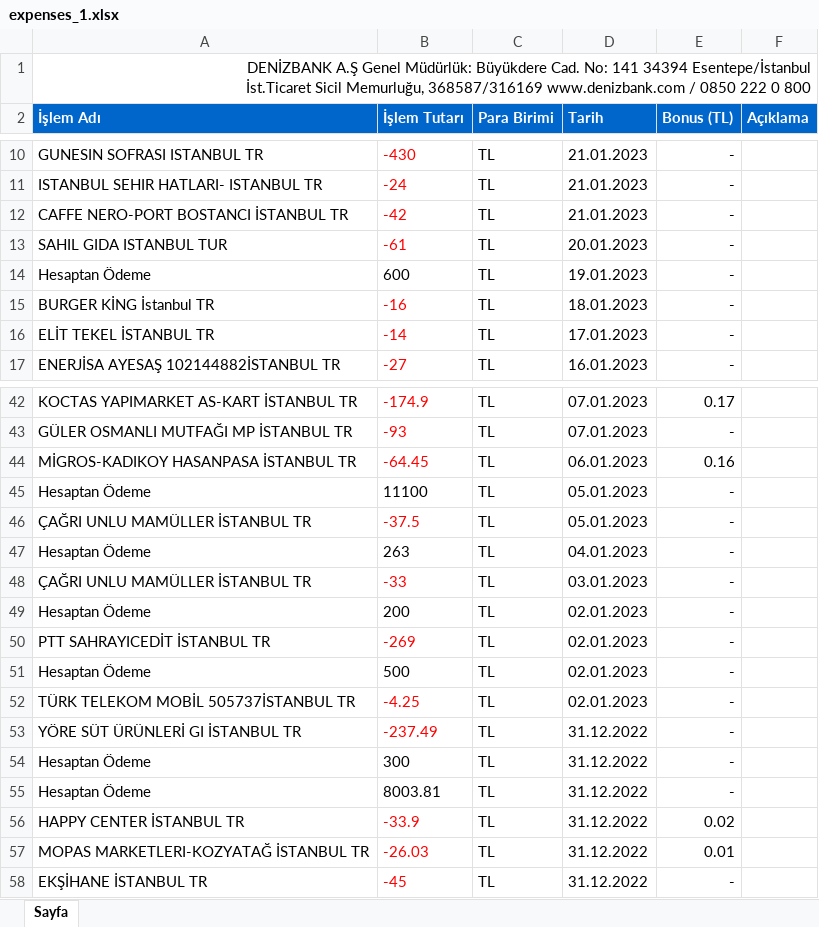
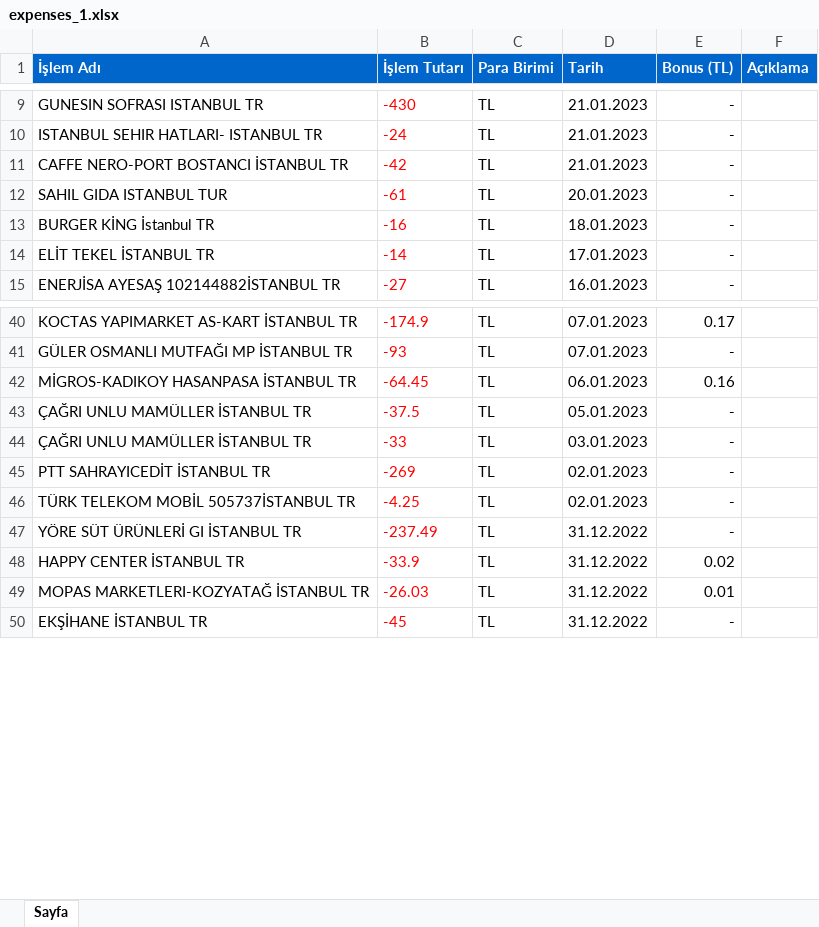
Before and after one commit to sedyldz/expenses-wrapped, an Excel workbook: expenses/expenses_1.xlsx, sheet Sayfa, drawn as a sheet; only a part is shown, gaps mark what is left out; values as stored, in another font and other column widths than the file's, no borders; charts and pictures not drawn; ↵ is a line break in a cell; the diff names each change by its address in the sheet, - before the commit and + after, or states it on an @@ line.

Commit message:
update example expense sheet

```diff
--- a/expenses/expenses_1.xlsx (sheet Sayfa)
+++ b/expenses/expenses_1.xlsx (sheet Sayfa)
-row 1: DENİZBANK A.Ş Genel Müdürlük: Büyükdere Cad. No: 141 34394 Esentepe/İstanbul ↵ İst.Ticaret Sicil Memurluğu, 368587/316169 www.denizbank.com / 0850 222 0 800
-row 14: Hesaptan Ödeme | 600 | TL | 19.01.2023 | -
-row 45: Hesaptan Ödeme | 11100 | TL | 05.01.2023 | -
-row 47: Hesaptan Ödeme | 263 | TL | 04.01.2023 | -
-row 49: Hesaptan Ödeme | 200 | TL | 02.01.2023 | -
-row 51: Hesaptan Ödeme | 500 | TL | 02.01.2023 | -
-row 54: Hesaptan Ödeme | 300 | TL | 31.12.2022 | -
-row 55: Hesaptan Ödeme | 8003.81 | TL | 31.12.2022 | -
```
Also changed, not shown: charts or pictures.
